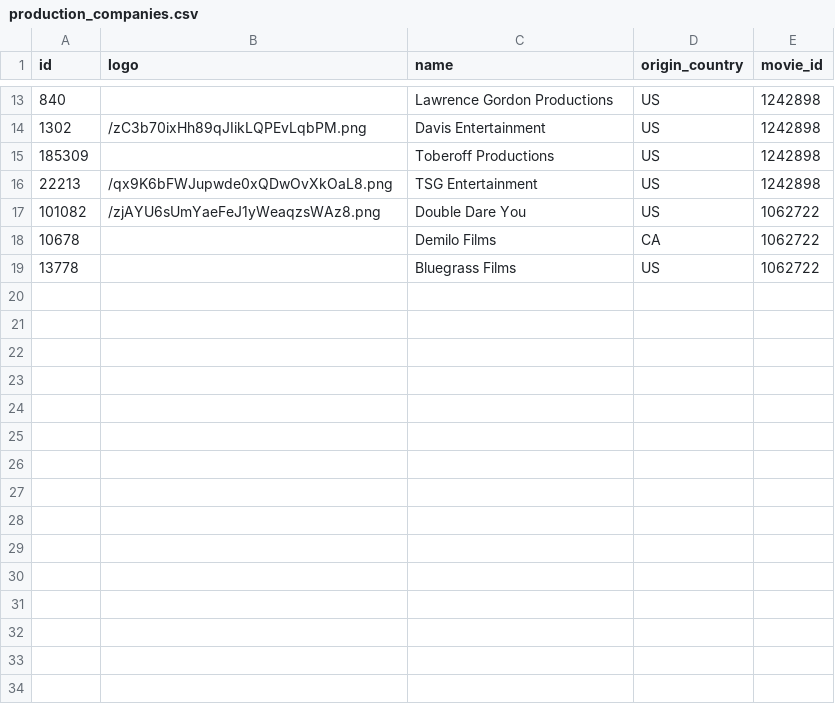
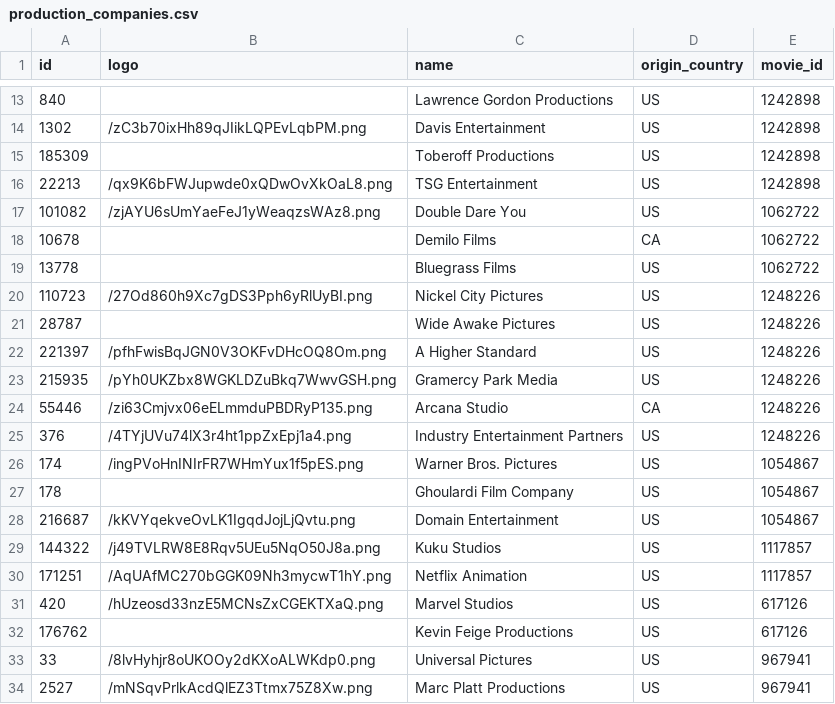
Before and after one commit to rnowrose/optimum_coding_test, a CSV file: csv/production_companies.csv, drawn as a sheet; only a part is shown, gaps mark what is left out; the diff names each change by its address in the sheet, - before the commit and + after, or states it on an @@ line.

```diff
--- a/csv/production_companies.csv
+++ b/csv/production_companies.csv
+row 20: 110723 | /27Od860h9Xc7gDS3Pph6yRlUyBI.png | Nickel City Pictures | US | 1248226
+row 21: 28787 |  | Wide Awake Pictures | US | 1248226
+row 22: 221397 | /pfhFwisBqJGN0V3OKFvDHcOQ8Om.png | A Higher Standard | US | 1248226
+row 23: 215935 | /pYh0UKZbx8WGKLDZuBkq7WwvGSH.png | Gramercy Park Media | US | 1248226
+row 24: 55446 | /zi63Cmjvx06eELmmduPBDRyP135.png | Arcana Studio | CA | 1248226
+row 25: 376 | /4TYjUVu74lX3r4ht1ppZxEpj1a4.png | Industry Entertainment Partners | US | 1248226
+row 26: 174 | /ingPVoHnINIrFR7WHmYux1f5pES.png | Warner Bros. Pictures | US | 1054867
+row 27: 178 |  | Ghoulardi Film Company | US | 1054867
+row 28: 216687 | /kKVYqekveOvLK1IgqdJojLjQvtu.png | Domain Entertainment | US | 1054867
+row 29: 144322 | /j49TVLRW8E8Rqv5UEu5NqO50J8a.png | Kuku Studios | US | 1117857
+row 30: 171251 | /AqUAfMC270bGGK09Nh3mycwT1hY.png | Netflix Animation | US | 1117857
+row 31: 420 | /hUzeosd33nzE5MCNsZxCGEKTXaQ.png | Marvel Studios | US | 617126
+row 32: 176762 |  | Kevin Feige Productions | US | 617126
+row 33: 33 | /8lvHyhjr8oUKOOy2dKXoALWKdp0.png | Universal Pictures | US | 967941
+row 34: 2527 | /mNSqvPrlkAcdQlEZ3Ttmx75Z8Xw.png | Marc Platt Productions | US | 967941
```
Also changed, not shown: csv/movies.csv, csv/users.csv, 12 other files.
